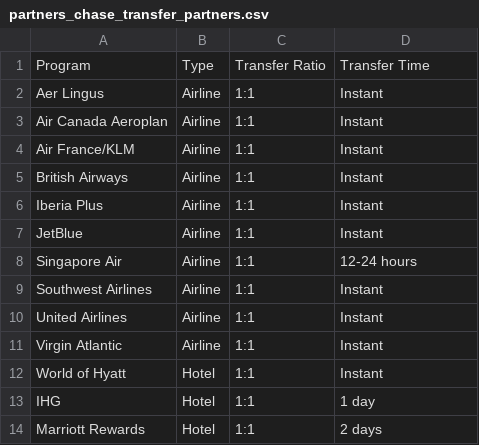
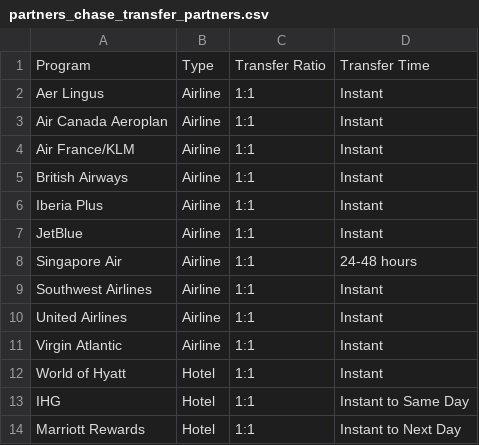
Before and after one commit to atmospyhere/bonuses, a CSV file: partners_chase_transfer_partners.csv, drawn as a sheet.

```diff
--- a/partners_chase_transfer_partners.csv
+++ b/partners_chase_transfer_partners.csv
@@ -7,3 +7,3 @@ Iberia Plus,Airline,1:1,Instant
 JetBlue,Airline,1:1,Instant
-Singapore Air,Airline,1:1,12-24 hours
+Singapore Air,Airline,1:1,24-48 hours
 Southwest Airlines,Airline,1:1,Instant
@@ -12,3 +12,3 @@ Virgin Atlantic,Airline,1:1,Instant
 World of Hyatt,Hotel,1:1,Instant
-IHG,Hotel,1:1,1 day
-Marriott Rewards,Hotel,1:1,2 days
+IHG,Hotel,1:1,Instant to Same Day
+Marriott Rewards,Hotel,1:1,Instant to Next Day
```
Also changed, not shown: partners_american_express_transfer_partners.csv, partners_capital_one_transfer_partners.csv, 1 other file.
